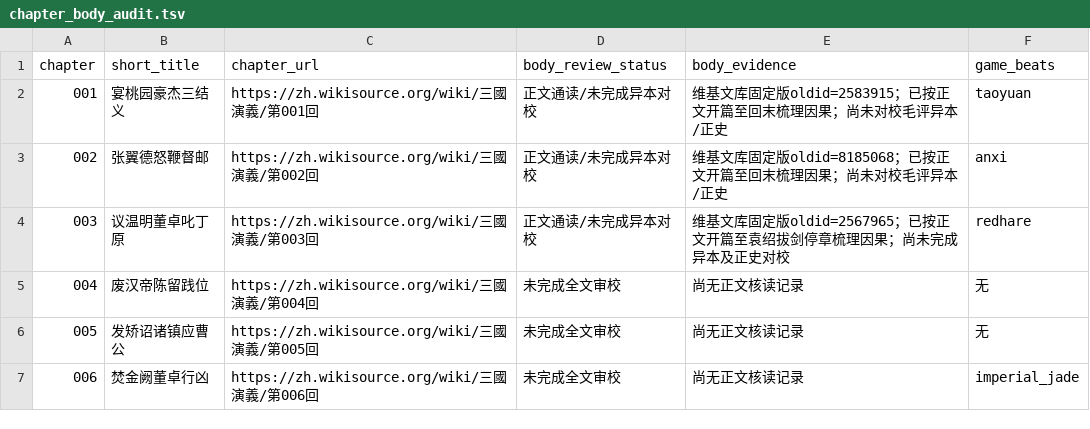
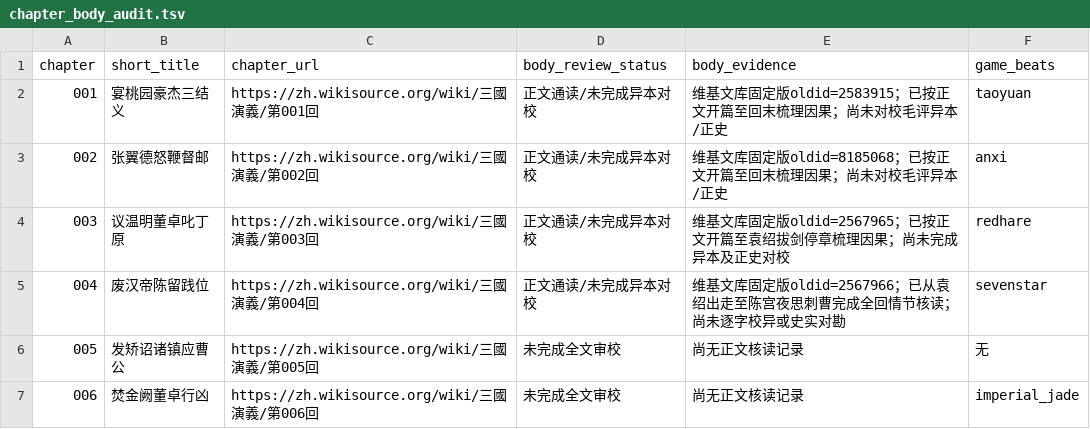
Before and after one commit to jackson-heylion/Three-Kingdoms-Spire-Reborn, a TSV file: data/chapter_body_audit.tsv, drawn as a sheet; only a part is shown.

Commit message:
data(lore): register chapter IV full-base-text reading and playable beat

```diff
--- a/data/chapter_body_audit.tsv
+++ b/data/chapter_body_audit.tsv
@@ -4,3 +4,3 @@ chapter	short_title	chapter_url	body_review_status	body_evidence	game_beats
 003	议温明董卓叱丁原	https://zh.wikisource.org/wiki/三國演義/第003回	正文通读/未完成异本对校	维基文库固定版oldid=2567965；已按正文开篇至袁绍拔剑停章梳理因果；尚未完成异本及正史对校	redhare
-004	废汉帝陈留践位	https://zh.wikisource.org/wiki/三國演義/第004回	未完成全文审校	尚无正文核读记录	无
+004	废汉帝陈留践位	https://zh.wikisource.org/wiki/三國演義/第004回	正文通读/未完成异本对校	维基文库固定版oldid=2567966；已从袁绍出走至陈宫夜思刺曹完成全回情节核读；尚未逐字校异或史实对勘	sevenstar
 005	发矫诏诸镇应曹公	https://zh.wikisource.org/wiki/三國演義/第005回	未完成全文审校	尚无正文核读记录	无
```
